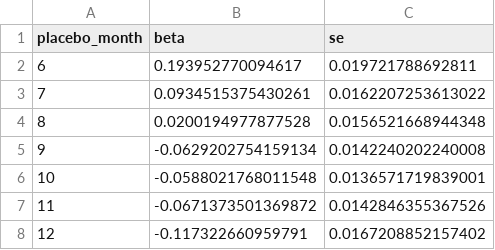
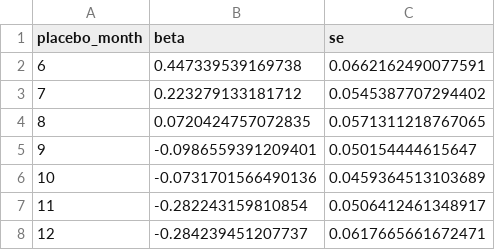
Before and after one commit to valbergregory/fisheries-closures-brazil, a CSV file: outputs/tables/camarao_placebo_months.csv, drawn as a sheet.

```diff
--- a/outputs/tables/camarao_placebo_months.csv
+++ b/outputs/tables/camarao_placebo_months.csv
@@ -1,8 +1,8 @@
 placebo_month,beta,se
-6,0.193952770094617,0.019721788692811
-7,0.0934515375430261,0.0162207253613022
-8,0.0200194977877528,0.0156521668944348
-9,-0.0629202754159134,0.0142240202240008
-10,-0.0588021768011548,0.0136571719839001
-11,-0.0671373501369872,0.0142846355367526
-12,-0.117322660959791,0.0167208852157402
+6,0.447339539169738,0.0662162490077591
+7,0.223279133181712,0.0545387707294402
+8,0.0720424757072835,0.0571311218767065
+9,-0.0986559391209401,0.050154444615647
+10,-0.0731701566490136,0.0459364513103689
+11,-0.282243159810854,0.0506412461348917
+12,-0.284239451207737,0.0617665661672471
```
Also changed, not shown: outputs/tables/camarao_leakage_decomposition.csv, outputs/tables/camarao_placebo_temporal.csv, 34 other files.
